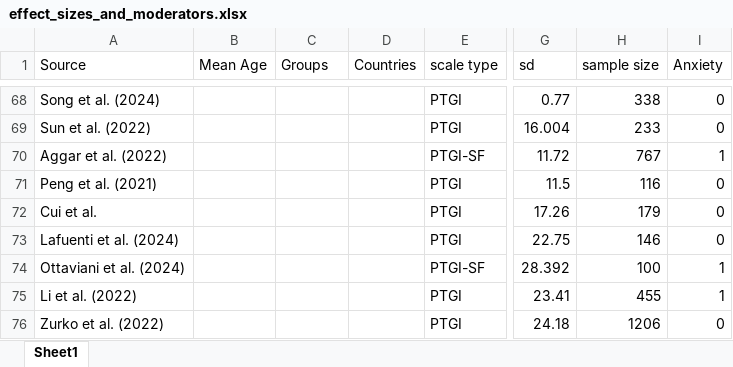
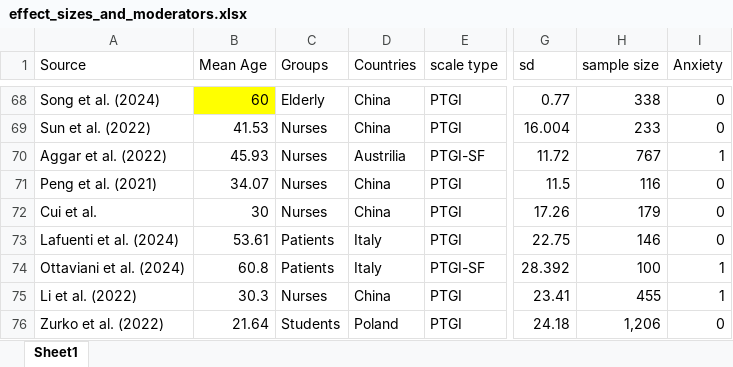
Before and after one commit to qizhouduan-nd/ptg-covid, an Excel workbook: data and code/effect_sizes_and_moderators.xlsx, sheet Sheet1, drawn as a sheet; only a part is shown, gaps mark what is left out; values as stored, in another font and other column widths than the file's, no borders; charts and pictures not drawn; the diff covers the shown part only; the diff names each change by its address in the sheet, - before the commit and + after, or states it on an @@ line.

```diff
--- a/data and code/effect_sizes_and_moderators.xlsx (sheet Sheet1)
+++ b/data and code/effect_sizes_and_moderators.xlsx (sheet Sheet1)
-B68 (Mean Age): (empty)
+B68 (Mean Age): 60
-B68 fill: none
+B68 fill: #FFFF00
-C68 (Groups): (empty)
+C68 (Groups): Elderly
-D68:D69 (Countries): (empty)
+D68:D69 (Countries): China
-B69 (Mean Age): (empty)
+B69 (Mean Age): 41.53
-C69:C72 (Groups): (empty)
+C69:C72 (Groups): Nurses
-B70 (Mean Age): (empty)
+B70 (Mean Age): 45.93
-D70 (Countries): (empty)
+D70 (Countries): Austrilia
-B71 (Mean Age): (empty)
+B71 (Mean Age): 34.07
-D71:D72 (Countries): (empty)
+D71:D72 (Countries): China
-B72 (Mean Age): (empty)
+B72 (Mean Age): 30
-B73 (Mean Age): (empty)
+B73 (Mean Age): 53.61
-C73:C74 (Groups): (empty)
+C73:C74 (Groups): Patients
-D73:D74 (Countries): (empty)
+D73:D74 (Countries): Italy
-B74 (Mean Age): (empty)
+B74 (Mean Age): 60.8
-B75 (Mean Age): (empty)
+B75 (Mean Age): 30.3
-C75 (Groups): (empty)
+C75 (Groups): Nurses
-D75 (Countries): (empty)
+D75 (Countries): China
-B76 (Mean Age): (empty)
+B76 (Mean Age): 21.64
-C76 (Groups): (empty)
+C76 (Groups): Students
-D76 (Countries): (empty)
+D76 (Countries): Poland
-H76 (sample size): 1206
+H76 (sample size): 1,206
```
Also changed, not shown: 74 edited cells and cell formats elsewhere in this sheet, formulas that keep their value, charts or pictures, 2 other files.
